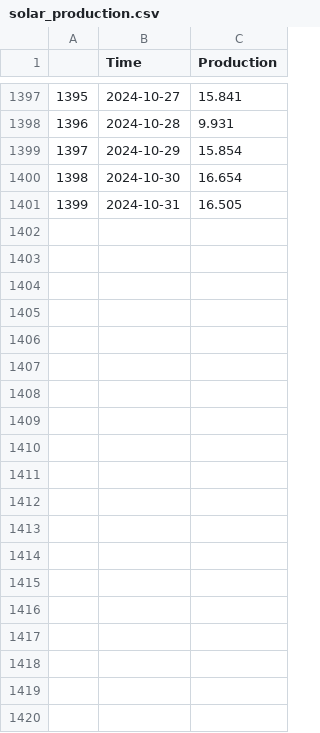
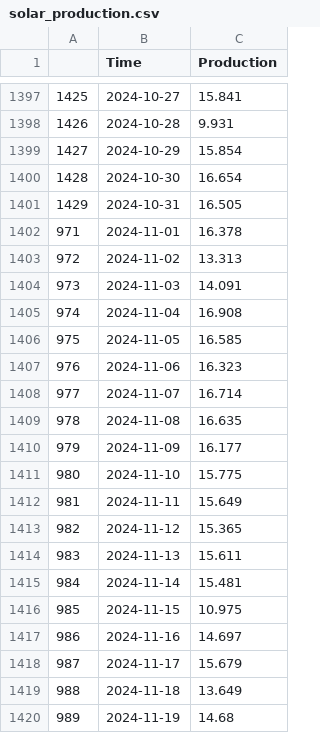
Before and after one commit to indapa/SolarProduction, a CSV file: solar_production.csv, drawn as a sheet; only a part is shown, gaps mark what is left out; the diff covers the shown part only; the diff names each change by its address in the sheet, - before the commit and + after, or states it on an @@ line.

Commit message:
added Nov 2024 data

```diff
--- a/solar_production.csv
+++ b/solar_production.csv
@@ column A renumbered between rows 1371 and 1401 @@
+row 1402: 971 | 2024-11-01 | 16.378
+row 1403: 972 | 2024-11-02 | 13.313
+row 1404: 973 | 2024-11-03 | 14.091
+row 1405: 974 | 2024-11-04 | 16.908
+row 1406: 975 | 2024-11-05 | 16.585
+row 1407: 976 | 2024-11-06 | 16.323
+row 1408: 977 | 2024-11-07 | 16.714
+row 1409: 978 | 2024-11-08 | 16.635
+row 1410: 979 | 2024-11-09 | 16.177
+row 1411: 980 | 2024-11-10 | 15.775
+row 1412: 981 | 2024-11-11 | 15.649
+row 1413: 982 | 2024-11-12 | 15.365
+row 1414: 983 | 2024-11-13 | 15.611
+row 1415: 984 | 2024-11-14 | 15.481
+row 1416: 985 | 2024-11-15 | 10.975
+row 1417: 986 | 2024-11-16 | 14.697
+row 1418: 987 | 2024-11-17 | 15.679
+row 1419: 988 | 2024-11-18 | 13.649
+row 1420: 989 | 2024-11-19 | 14.68
```
Also changed, not shown: 11 added rows elsewhere in this file.
